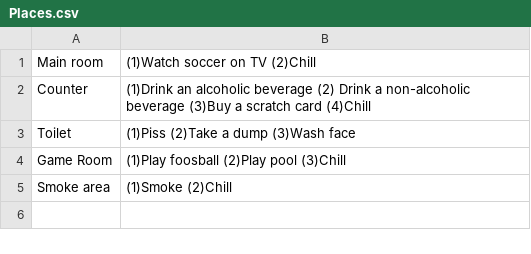
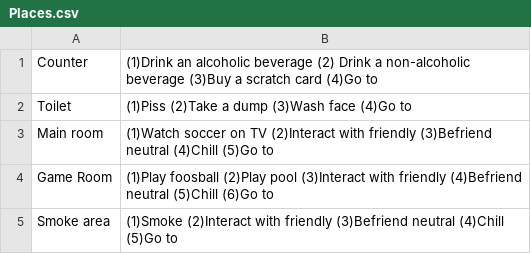
Before and after one commit to CodecoolMSC2017/joop-2nd-si-modelling-practice-Kings-pub, a CSV file: data/Places.csv, drawn as a sheet.

Commit message:
created Constructors,added data to csv files

```diff
--- a/data/Places.csv
+++ b/data/Places.csv
@@ -1,5 +1,5 @@
-Main room,(1)Watch soccer on TV (2)Chill,
-Counter,(1)Drink an alcoholic beverage (2) Drink a non-alcoholic beverage (3)Buy a scratch card (4)Chill,
-Toilet,(1)Piss (2)Take a dump (3)Wash face,
-Game Room,(1)Play foosball (2)Play pool (3)Chill,
-Smoke area,(1)Smoke (2)Chill,
+Counter,(1)Drink an alcoholic beverage (2) Drink a non-alcoholic beverage (3)Buy a scratch card (4)Go to
+Toilet,(1)Piss (2)Take a dump (3)Wash face (4)Go to
+Main room,(1)Watch soccer on TV (2)Interact with friendly (3)Befriend neutral (4)Chill (5)Go to
+Game Room,(1)Play foosball (2)Play pool (3)Interact with friendly (4)Befriend neutral (5)Chill (6)Go to
+Smoke area,(1)Smoke (2)Interact with friendly (3)Befriend neutral (4)Chill (5)Go to
```
Also changed, not shown: 11 other files.
